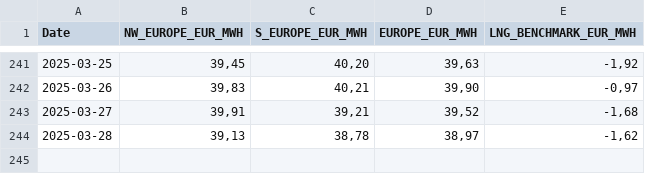
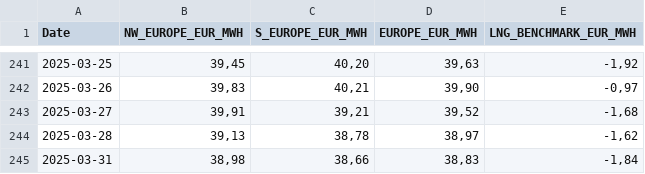
Before and after one commit to Economics-SP-V/Showroom, a CSV file: lng_prices.csv, drawn as a sheet; only a part is shown, gaps mark what is left out; the diff names each change by its address in the sheet, - before the commit and + after, or states it on an @@ line.

Commit message:
Daily Update

```diff
--- a/lng_prices.csv
+++ b/lng_prices.csv
+row 245: 2025-03-31 | 38,98 | 38,66 | 38,83 | -1,84
```
